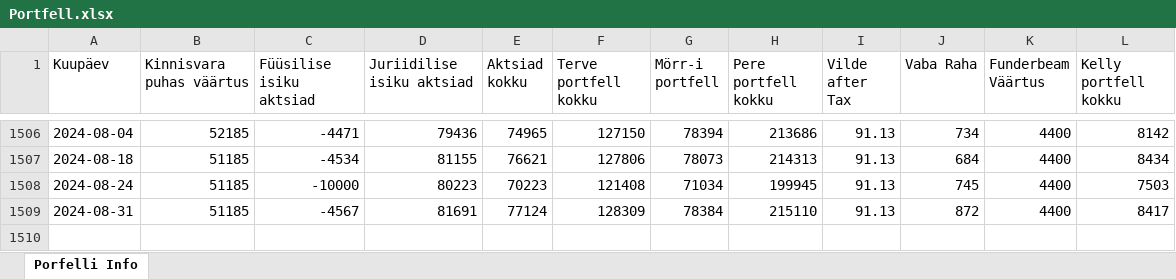
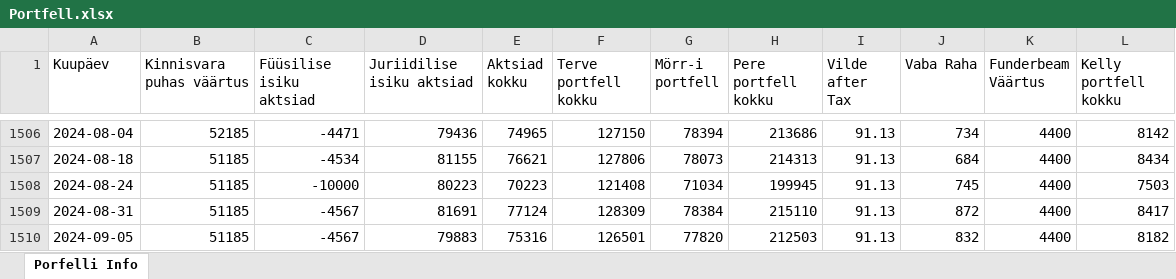
Before and after one commit to ValmeI/Portfolio_calculator, an Excel workbook: Portfell.xlsx, sheet Porfelli Info, drawn as a sheet; only a part is shown, gaps mark what is left out; values as stored, in another font and other column widths than the file's, no borders; the diff names each change by its address in the sheet, - before the commit and + after, or states it on an @@ line.

```diff
--- a/Portfell.xlsx (sheet Porfelli Info)
+++ b/Portfell.xlsx (sheet Porfelli Info)
+row 1510: 2024-09-05 | 51185 | -4567 | 79883 | 75316 | 126501 | 77820 | 212503 | 91.13 | 832 | 4400 | 8182
```
Also changed, not shown: 5 other files.
